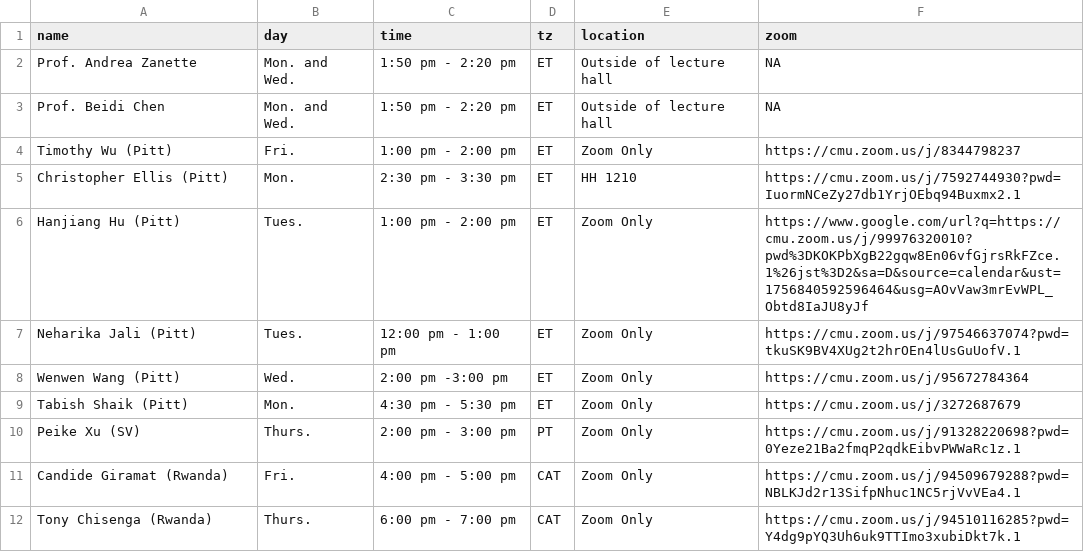
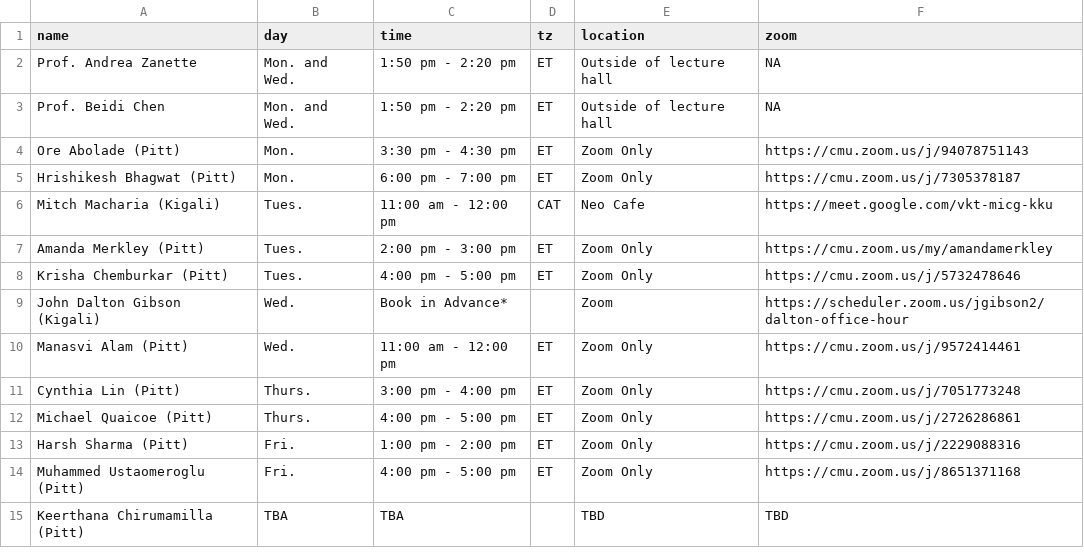
Before and after one commit to 18661/18661.github.io, a CSV file: data/office_hours.csv, drawn as a sheet.

```diff
--- a/data/office_hours.csv
+++ b/data/office_hours.csv
@@ -3,10 +3,13 @@ Prof. Andrea Zanette,Mon. and Wed.,1:50 pm - 2:20 pm,ET,Outside of lecture hall,
 Prof. Beidi Chen,Mon. and Wed.,1:50 pm - 2:20 pm,ET,Outside of lecture hall,NA
-Timothy Wu (Pitt),Fri.,1:00 pm - 2:00 pm,ET,Zoom Only,https://cmu.zoom.us/j/8344798237
-Christopher Ellis (Pitt),Mon.,2:30 pm - 3:30 pm,ET,HH 1210,https://cmu.zoom.us/j/7592744930?pwd=IuormNCeZy27db1YrjOEbq94Buxmx2.1
-Hanjiang Hu (Pitt),Tues.,1:00 pm - 2:00 pm,ET,Zoom Only,https://www.google.com/url?q=https://cmu.zoom.us/j/99976320010?pwd%3DKOKPbXgB22gqw8En06vfGjrsRkFZce.1%26jst%3D2&sa=D&source=calendar&ust=1756840592596464&usg=AOvVaw3mrEvWPL_Obtd8IaJU8yJf
-Neharika Jali (Pitt),Tues.,12:00 pm - 1:00 pm,ET,Zoom Only,https://cmu.zoom.us/j/97546637074?pwd=tkuSK9BV4XUg2t2hrOEn4lUsGuUofV.1
-Wenwen Wang (Pitt),Wed.,2:00 pm -3:00 pm,ET,Zoom Only,https://cmu.zoom.us/j/95672784364
-Tabish Shaik (Pitt),Mon.,4:30 pm - 5:30 pm,ET,Zoom Only,https://cmu.zoom.us/j/3272687679
-Peike Xu (SV),Thurs.,2:00 pm - 3:00 pm,PT,Zoom Only,https://cmu.zoom.us/j/91328220698?pwd=0Yeze21Ba2fmqP2qdkEibvPWWaRc1z.1
-Candide Giramat (Rwanda),Fri.,4:00 pm - 5:00 pm,CAT,Zoom Only,https://cmu.zoom.us/j/94509679288?pwd=NBLKJd2r13SifpNhuc1NC5rjVvVEa4.1
-Tony Chisenga (Rwanda),Thurs.,6:00 pm - 7:00 pm,CAT,Zoom Only,https://cmu.zoom.us/j/94510116285?pwd=Y4dg9pYQ3Uh6uk9TTImo3xubiDkt7k.1
+Ore Abolade (Pitt),Mon.,3:30 pm - 4:30 pm,ET,Zoom Only,https://cmu.zoom.us/j/94078751143
+Hrishikesh Bhagwat (Pitt),Mon.,6:00 pm - 7:00 pm,ET,Zoom Only,https://cmu.zoom.us/j/7305378187
+Mitch Macharia (Kigali),Tues.,11:00 am - 12:00 pm,CAT,Neo Cafe,https://meet.google.com/vkt-micg-kku
+Amanda Merkley (Pitt),Tues.,2:00 pm - 3:00 pm,ET,Zoom Only,https://cmu.zoom.us/my/amandamerkley
+Krisha Chemburkar (Pitt),Tues.,4:00 pm - 5:00 pm,ET,Zoom Only,https://cmu.zoom.us/j/5732478646
+John Dalton Gibson (Kigali),Wed.,Book in Advance*,,Zoom,https://scheduler.zoom.us/jgibson2/dalton-office-hour
+Manasvi Alam (Pitt),Wed.,11:00 am - 12:00 pm,ET,Zoom Only,https://cmu.zoom.us/j/9572414461
+Cynthia Lin (Pitt),Thurs.,3:00 pm - 4:00 pm,ET,Zoom Only,https://cmu.zoom.us/j/7051773248
+Michael Quaicoe (Pitt),Thurs.,4:00 pm - 5:00 pm,ET,Zoom Only,https://cmu.zoom.us/j/2726286861
+Harsh Sharma (Pitt),Fri.,1:00 pm - 2:00 pm,ET,Zoom Only,https://cmu.zoom.us/j/2229088316
+Muhammed Ustaomeroglu (Pitt),Fri.,4:00 pm - 5:00 pm,ET,Zoom Only,https://cmu.zoom.us/j/8651371168
+Keerthana Chirumamilla (Pitt),TBA,TBA,,TBD,TBD
```
Also changed, not shown: data/tas.csv, 2 other files.
